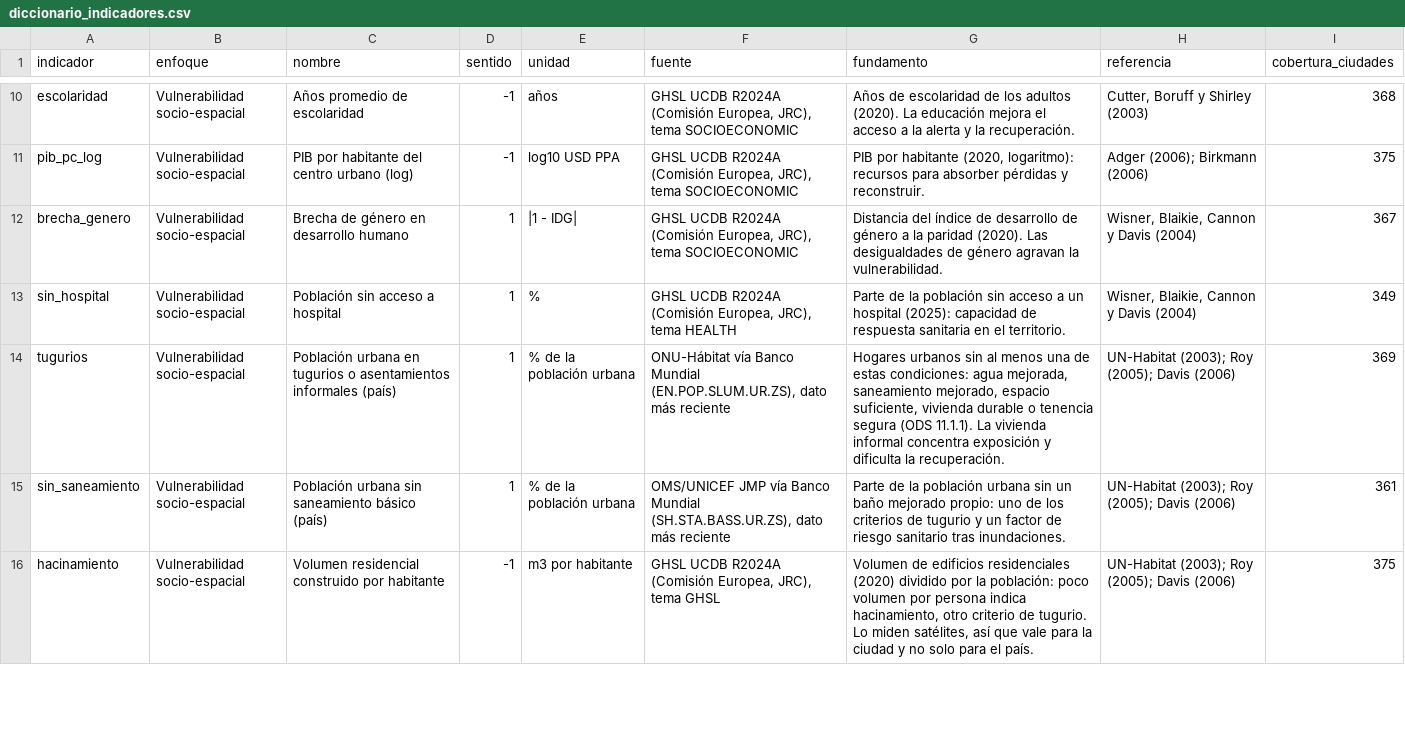
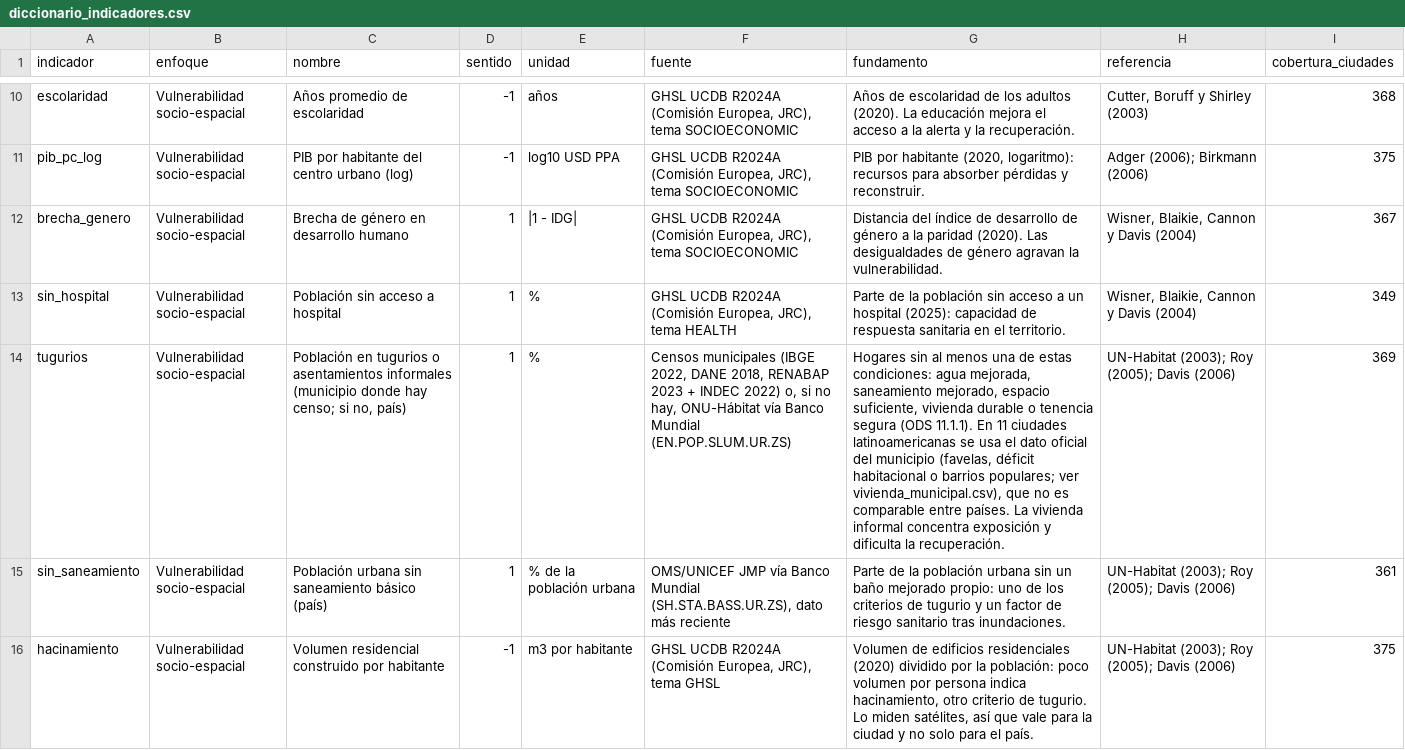
Before and after one commit to MarcosSantiago1/Word-Data, a CSV file: etl/enfoques_urbanos/datos/diccionario_indicadores.csv, drawn as a sheet; only a part is shown, gaps mark what is left out; the diff names each change by its address in the sheet, - before the commit and + after, or states it on an @@ line.

```diff
--- a/etl/enfoques_urbanos/datos/diccionario_indicadores.csv
+++ b/etl/enfoques_urbanos/datos/diccionario_indicadores.csv
-C14 (nombre): Población urbana en tugurios o asentamientos informales (país)
+C14 (nombre): Población en tugurios o asentamientos informales (municipio donde hay censo; si no, país)
-E14 (unidad): % de la población urbana
+E14 (unidad): %
-F14 (fuente): ONU-Hábitat vía Banco Mundial (EN.POP.SLUM.UR.ZS), dato más reciente
+F14 (fuente): Censos municipales (IBGE 2022, DANE 2018, RENABAP 2023 + INDEC 2022) o, si no hay, ONU-Hábitat vía Banco Mundial (EN.POP.SLUM.UR.ZS)
-G14 (fundamento): Hogares urbanos sin al menos una de estas condiciones: agua mejorada, saneamiento mejorado, espacio suficiente, vivienda durable o tenencia segura (ODS 11.1.1). La vivienda…
+G14 (fundamento): Hogares sin al menos una de estas condiciones: agua mejorada, saneamiento mejorado, espacio suficiente, vivienda durable o tenencia segura (ODS 11.1.1). En 11 ciudades latinoamericanas se usa el dato oficial del municipio (favelas, déficit habitacional o barrios populares; ver vivienda_municipal.csv), que no es comparable entre países. La vivienda…
```
Also changed, not shown: etl/enfoques_urbanos/datos/consistencia_indices.csv, etl/enfoques_urbanos/datos/correlaciones.csv, 16 other files.
